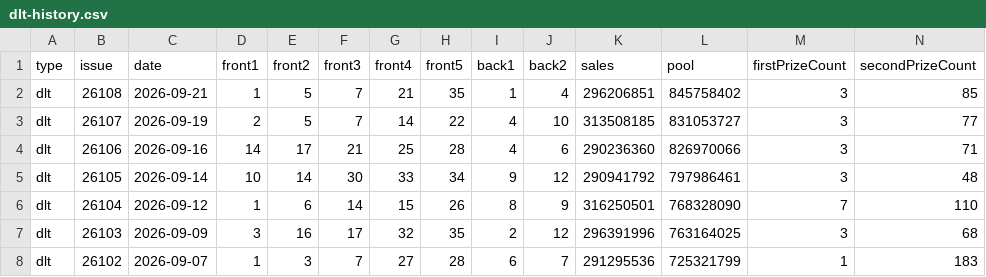
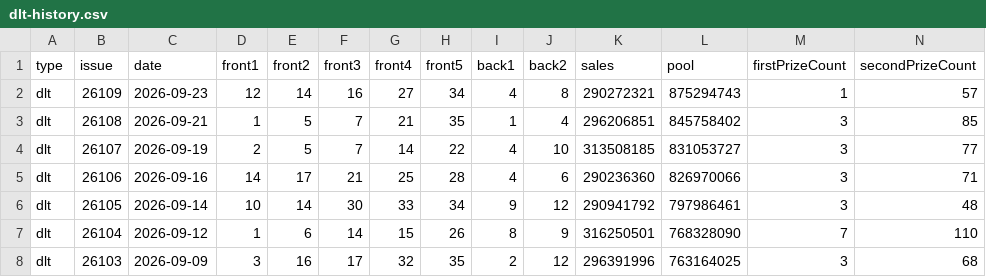
Before and after one commit to sfqin/lottery_ticket, a CSV file: data/dlt-history.csv, drawn as a sheet; only a part is shown; the shorter side is filled out with more unchanged rows; rows hold the shown columns only; the diff names each change by its address in the sheet, - before the commit and + after, or states it on an @@ line.

```diff
--- a/data/dlt-history.csv
+++ b/data/dlt-history.csv
+row 2: dlt | 26109 | 2026-09-23 | 12 | 14 | 16 | 27 | 34 | 4 | 8 | 290272321 | 875294743 | 1 | 57
```
Also changed, not shown: data/dlt-arena.csv.
